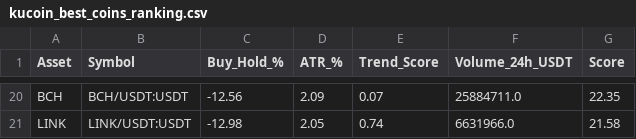
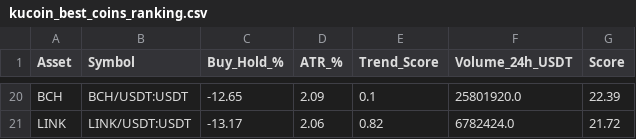
Before and after one commit to robair2000/RV, a CSV file: kucoin_best_coins_ranking.csv, drawn as a sheet; only a part is shown, gaps mark what is left out; the diff covers the shown part only; the diff names each change by its address in the sheet, - before the commit and + after, or states it on an @@ line.

```diff
--- a/kucoin_best_coins_ranking.csv
+++ b/kucoin_best_coins_ranking.csv
-C20 (Buy_Hold_%): -12.56
+C20 (Buy_Hold_%): -12.65
-E20 (Trend_Score): 0.07
+E20 (Trend_Score): 0.1
-F20 (Volume_24h_USDT): 25884711.0
+F20 (Volume_24h_USDT): 25801920.0
-G20 (Score): 22.35
+G20 (Score): 22.39
-C21 (Buy_Hold_%): -12.98
+C21 (Buy_Hold_%): -13.17
-D21 (ATR_%): 2.05
+D21 (ATR_%): 2.06
-E21 (Trend_Score): 0.74
+E21 (Trend_Score): 0.82
-F21 (Volume_24h_USDT): 6631966.0
+F21 (Volume_24h_USDT): 6782424.0
-G21 (Score): 21.58
+G21 (Score): 21.72
```
Also changed, not shown: 5 added rows, 5 removed rows and 50 edited cells elsewhere in this file.
